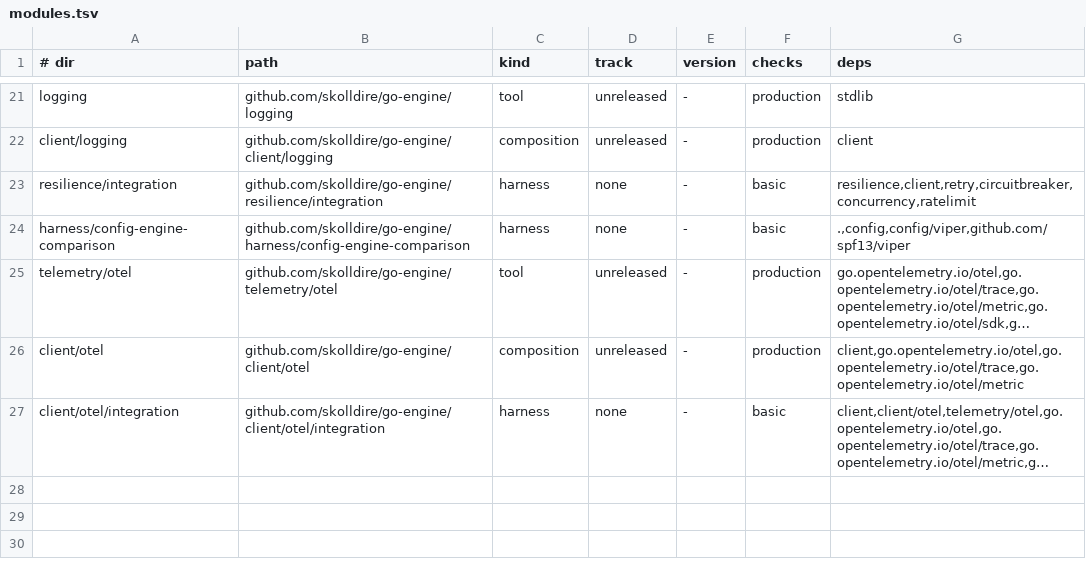
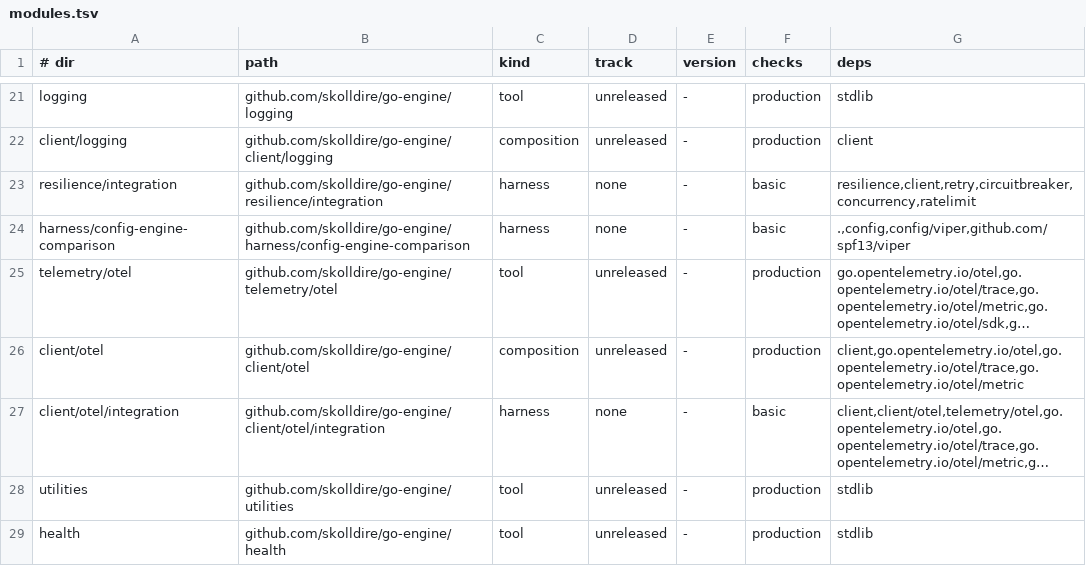
Before and after one commit to skolldire/go-engine, a TSV file: modules.tsv, drawn as a sheet; only a part is shown, gaps mark what is left out; long unchanged cells end in …; the diff names each change by its address in the sheet, - before the commit and + after, or states it on an @@ line.

Commit message:
:sparkles: implements health

```diff
--- a/modules.tsv
+++ b/modules.tsv
+row 28: utilities | github.com/skolldire/go-engine/utilities | tool | unreleased | - | production | stdlib
+row 29: health | github.com/skolldire/go-engine/health | tool | unreleased | - | production | stdlib
```
Also changed, not shown: 50 other files.
